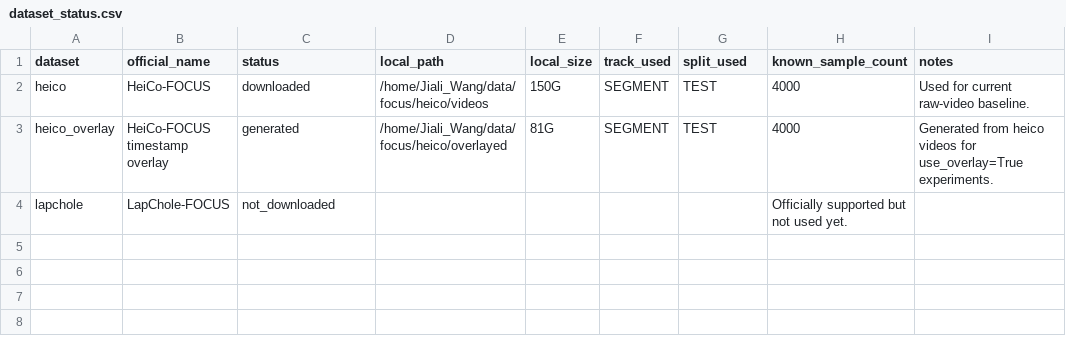
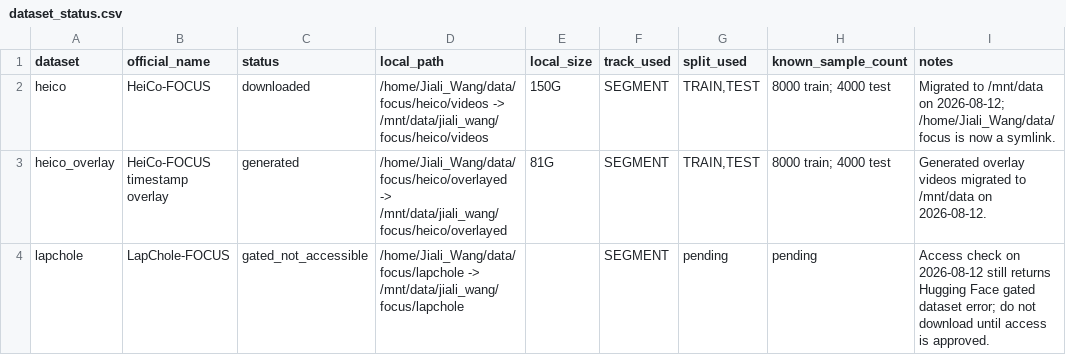
Before and after one commit to Wang062002/VLM-Competition, a CSV file: results/dataset_status.csv, drawn as a sheet.

```diff
--- a/results/dataset_status.csv
+++ b/results/dataset_status.csv
@@ -1,4 +1,4 @@
 dataset,official_name,status,local_path,local_size,track_used,split_used,known_sample_count,notes
-heico,HeiCo-FOCUS,downloaded,/home/Jiali_Wang/data/focus/heico/videos,150G,SEGMENT,TEST,4000,Used for current raw-video baseline.
-heico_overlay,HeiCo-FOCUS timestamp overlay,generated,/home/Jiali_Wang/data/focus/heico/overlayed,81G,SEGMENT,TEST,4000,Generated from heico videos for use_overlay=True experiments.
-lapchole,LapChole-FOCUS,not_downloaded,,,,,Officially supported but not used yet.
+heico,HeiCo-FOCUS,downloaded,/home/Jiali_Wang/data/focus/heico/videos -> /mnt/data/jiali_wang/focus/heico/videos,150G,SEGMENT,"TRAIN,TEST","8000 train; 4000 test","Migrated to /mnt/data on 2026-08-12; /home/Jiali_Wang/data/focus is now a symlink."
+heico_overlay,HeiCo-FOCUS timestamp overlay,generated,/home/Jiali_Wang/data/focus/heico/overlayed -> /mnt/data/jiali_wang/focus/heico/overlayed,81G,SEGMENT,"TRAIN,TEST","8000 train; 4000 test","Generated overlay videos migrated to /mnt/data on 2026-08-12."
+lapchole,LapChole-FOCUS,gated_not_accessible,/home/Jiali_Wang/data/focus/lapchole -> /mnt/data/jiali_wang/focus/lapchole,,SEGMENT,pending,pending,"Access check on 2026-08-12 still returns Hugging Face gated dataset error; do not download until access is approved."
```
Also changed, not shown: results/experiment_events.csv, 6 other files.
